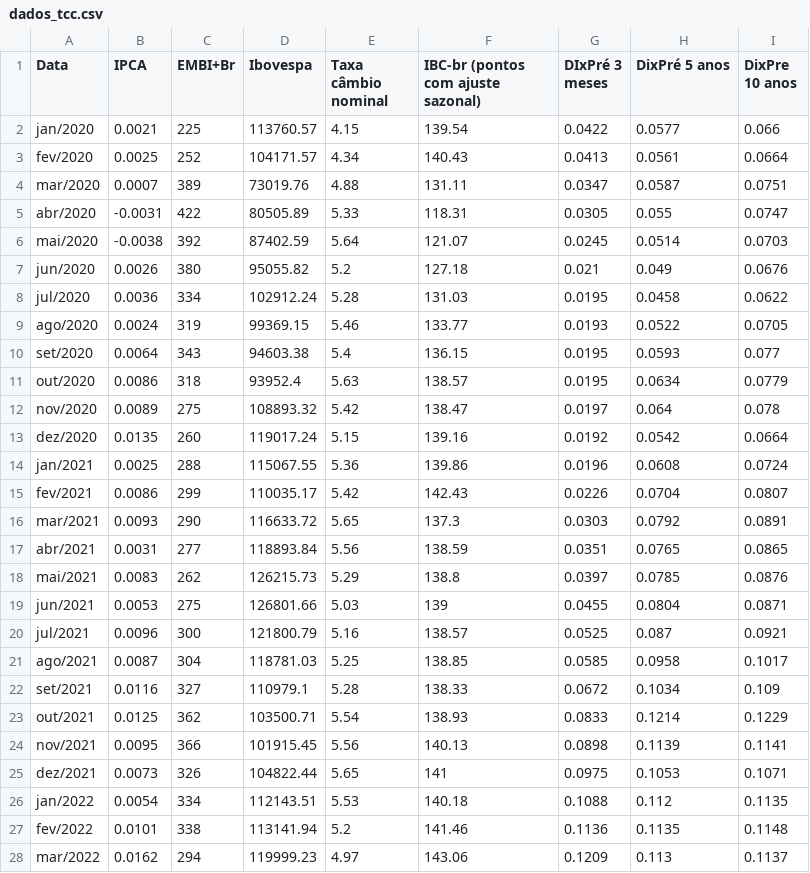
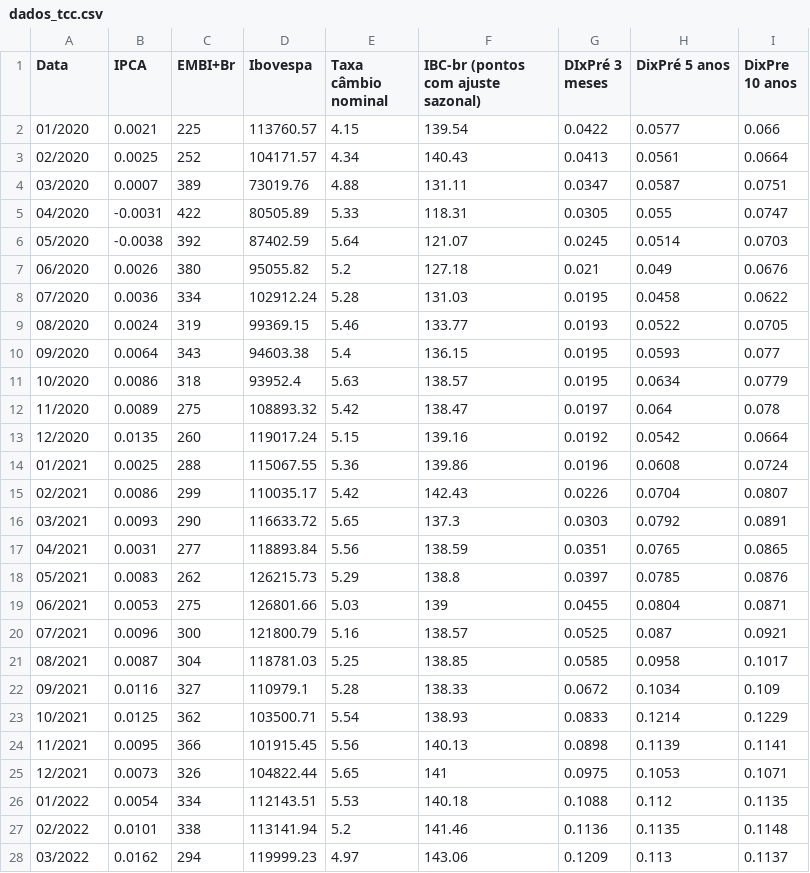
Before and after one commit to Jasmine2022tcc/dados_TCC, a CSV file: dados_tcc.csv, drawn as a sheet; only a part is shown; the diff covers the shown part only.

Commit message:
Add files via upload

```diff
--- a/dados_tcc.csv
+++ b/dados_tcc.csv
@@ -1,28 +1,28 @@
 Data;IPCA ;EMBI+Br ;Ibovespa ;Taxa câmbio nominal ;IBC-br (pontos com ajuste sazonal) ;DIxPré 3 meses ;DixPré 5 anos;DixPre 10 anos
-jan/2020;0.0021;225;113760.57;4.15;139.54;0.0422;0.0577;0.066
-fev/2020;0.0025;252;104171.57;4.34;140.43;0.0413;0.0561;0.0664
-mar/2020;0.0007;389;73019.76;4.88;131.11;0.0347;0.0587;0.0751
-abr/2020;-0.0031;422;80505.89;5.33;118.31;0.0305;0.055;0.0747
-mai/2020;-0.0038;392;87402.59;5.64;121.07;0.0245;0.0514;0.0703
-jun/2020;0.0026;380;95055.82;5.2;127.18;0.021;0.049;0.0676
-jul/2020;0.0036;334;102912.24;5.28;131.03;0.0195;0.0458;0.0622
-ago/2020;0.0024;319;99369.15;5.46;133.77;0.0193;0.0522;0.0705
-set/2020;0.0064;343;94603.38;5.4;136.15;0.0195;0.0593;0.077
-out/2020;0.0086;318;93952.4;5.63;138.57;0.0195;0.0634;0.0779
-nov/2020;0.0089;275;108893.32;5.42;138.47;0.0197;0.064;0.078
-dez/2020;0.0135;260;119017.24;5.15;139.16;0.0192;0.0542;0.0664
-jan/2021;0.0025;288;115067.55;5.36;139.86;0.0196;0.0608;0.0724
-fev/2021;0.0086;299;110035.17;5.42;142.43;0.0226;0.0704;0.0807
-mar/2021;0.0093;290;116633.72;5.65;137.3;0.0303;0.0792;0.0891
-abr/2021;0.0031;277;118893.84;5.56;138.59;0.0351;0.0765;0.0865
-mai/2021;0.0083;262;126215.73;5.29;138.8;0.0397;0.0785;0.0876
-jun/2021;0.0053;275;126801.66;5.03;139;0.0455;0.0804;0.0871
-jul/2021;0.0096;300;121800.79;5.16;138.57;0.0525;0.087;0.0921
-ago/2021;0.0087;304;118781.03;5.25;138.85;0.0585;0.0958;0.1017
-set/2021;0.0116;327;110979.1;5.28;138.33;0.0672;0.1034;0.109
-out/2021;0.0125;362;103500.71;5.54;138.93;0.0833;0.1214;0.1229
-nov/2021;0.0095;366;101915.45;5.56;140.13;0.0898;0.1139;0.1141
-dez/2021;0.0073;326;104822.44;5.65;141;0.0975;0.1053;0.1071
-jan/2022;0.0054;334;112143.51;5.53;140.18;0.1088;0.112;0.1135
-fev/2022;0.0101;338;113141.94;5.2;141.46;0.1136;0.1135;0.1148
-mar/2022;0.0162;294;119999.23;4.97;143.06;0.1209;0.113;0.1137
+01/2020;0.0021;225;113760.57;4.15;139.54;0.0422;0.0577;0.066
+02/2020;0.0025;252;104171.57;4.34;140.43;0.0413;0.0561;0.0664
+03/2020;0.0007;389;73019.76;4.88;131.11;0.0347;0.0587;0.0751
+04/2020;-0.0031;422;80505.89;5.33;118.31;0.0305;0.055;0.0747
+05/2020;-0.0038;392;87402.59;5.64;121.07;0.0245;0.0514;0.0703
+06/2020;0.0026;380;95055.82;5.2;127.18;0.021;0.049;0.0676
+07/2020;0.0036;334;102912.24;5.28;131.03;0.0195;0.0458;0.0622
+08/2020;0.0024;319;99369.15;5.46;133.77;0.0193;0.0522;0.0705
+09/2020;0.0064;343;94603.38;5.4;136.15;0.0195;0.0593;0.077
+10/2020;0.0086;318;93952.4;5.63;138.57;0.0195;0.0634;0.0779
+11/2020;0.0089;275;108893.32;5.42;138.47;0.0197;0.064;0.078
+12/2020;0.0135;260;119017.24;5.15;139.16;0.0192;0.0542;0.0664
+01/2021;0.0025;288;115067.55;5.36;139.86;0.0196;0.0608;0.0724
+02/2021;0.0086;299;110035.17;5.42;142.43;0.0226;0.0704;0.0807
+03/2021;0.0093;290;116633.72;5.65;137.3;0.0303;0.0792;0.0891
+04/2021;0.0031;277;118893.84;5.56;138.59;0.0351;0.0765;0.0865
+05/2021;0.0083;262;126215.73;5.29;138.8;0.0397;0.0785;0.0876
+06/2021;0.0053;275;126801.66;5.03;139;0.0455;0.0804;0.0871
+07/2021;0.0096;300;121800.79;5.16;138.57;0.0525;0.087;0.0921
+08/2021;0.0087;304;118781.03;5.25;138.85;0.0585;0.0958;0.1017
+09/2021;0.0116;327;110979.1;5.28;138.33;0.0672;0.1034;0.109
+10/2021;0.0125;362;103500.71;5.54;138.93;0.0833;0.1214;0.1229
+11/2021;0.0095;366;101915.45;5.56;140.13;0.0898;0.1139;0.1141
+12/2021;0.0073;326;104822.44;5.65;141;0.0975;0.1053;0.1071
+01/2022;0.0054;334;112143.51;5.53;140.18;0.1088;0.112;0.1135
+02/2022;0.0101;338;113141.94;5.2;141.46;0.1136;0.1135;0.1148
+03/2022;0.0162;294;119999.23;4.97;143.06;0.1209;0.113;0.1137
```
Also changed, not shown: 5 edited cells elsewhere in this file.
